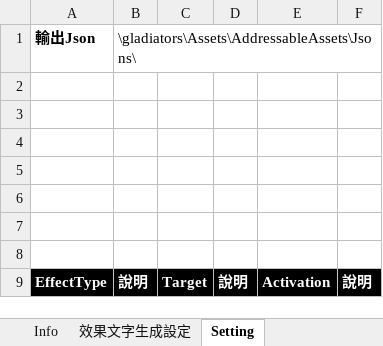
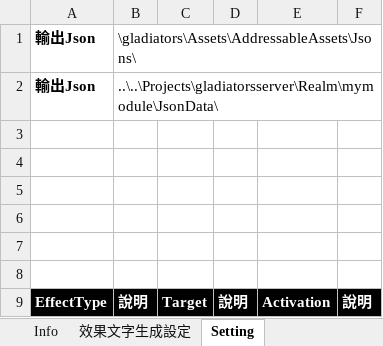
Before and after one commit to pixiesfordev/gladiators, an Excel workbook: Design/Gladiator.xlsm, sheet Setting, drawn as a sheet; only a part is shown; values as stored, in another font and other column widths than the file's, no borders; the diff names each change by its address in the sheet, - before the commit and + after, or states it on an @@ line.

```diff
--- a/Design/Gladiator.xlsm (sheet Setting)
+++ b/Design/Gladiator.xlsm (sheet Setting)
-row 2: (empty)
+row 2: 輸出Json | ..\..\Projects\gladiatorsserver\Realm\mymodule\JsonData\
```
Also changed, not shown: Design/GameSetting.xlsm, 4 other files.
